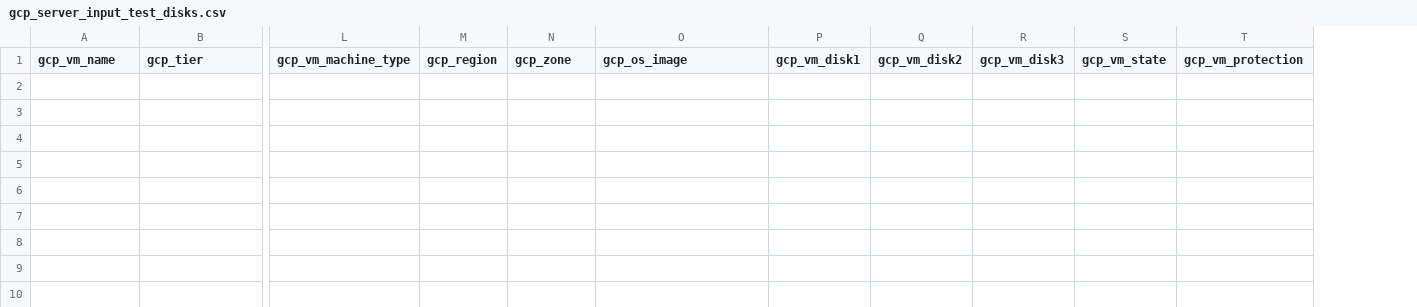
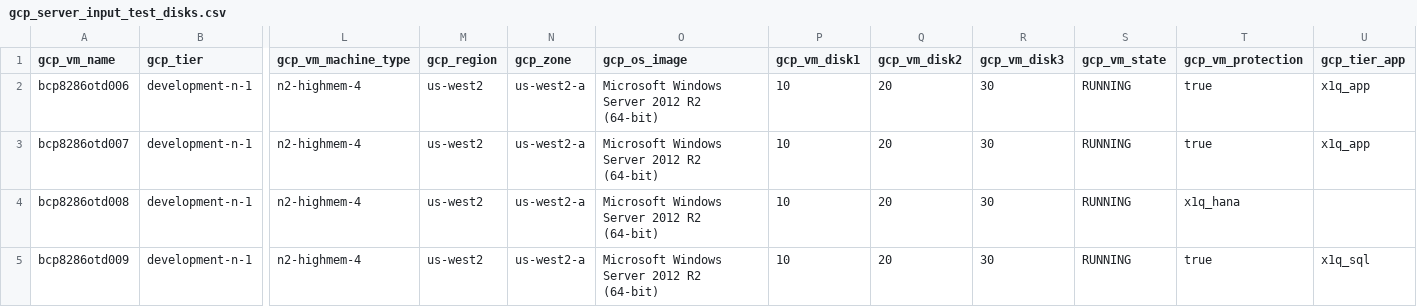
Before and after one commit to tejz1386/gcp_terraform_demo_test, a CSV file: development/gcp_server_input_test_disks.csv, drawn as a sheet; only a part is shown, gaps mark what is left out; rows hold the shown columns only; the diff names each change by its address in the sheet, - before the commit and + after, or states it on an @@ line.

```diff
--- a/development/gcp_server_input_test_disks.csv
+++ b/development/gcp_server_input_test_disks.csv
+column U (gcp_tier_app), empty
+row 2: bcp8286otd006 | development-n-1 | n2-highmem-4 | us-west2 | us-west2-a | Microsoft Windows Server 2012 R2 (64-bit) | 10 | 20 | 30 | RUNNING | true | x1q_app
+row 3: bcp8286otd007 | development-n-1 | n2-highmem-4 | us-west2 | us-west2-a | Microsoft Windows Server 2012 R2 (64-bit) | 10 | 20 | 30 | RUNNING | true | x1q_app
+row 4: bcp8286otd008 | development-n-1 | n2-highmem-4 | us-west2 | us-west2-a | Microsoft Windows Server 2012 R2 (64-bit) | 10 | 20 | 30 | RUNNING | x1q_hana
+row 5: bcp8286otd009 | development-n-1 | n2-highmem-4 | us-west2 | us-west2-a | Microsoft Windows Server 2012 R2 (64-bit) | 10 | 20 | 30 | RUNNING | true | x1q_sql
```
Also changed, not shown: 4 other files.
